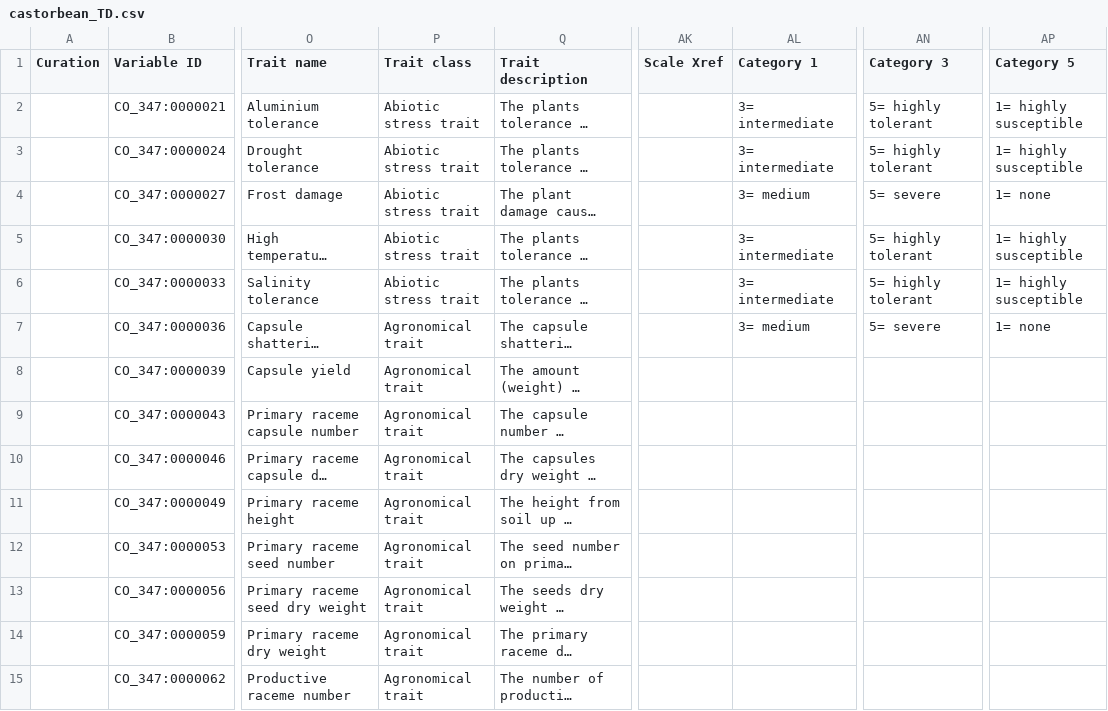
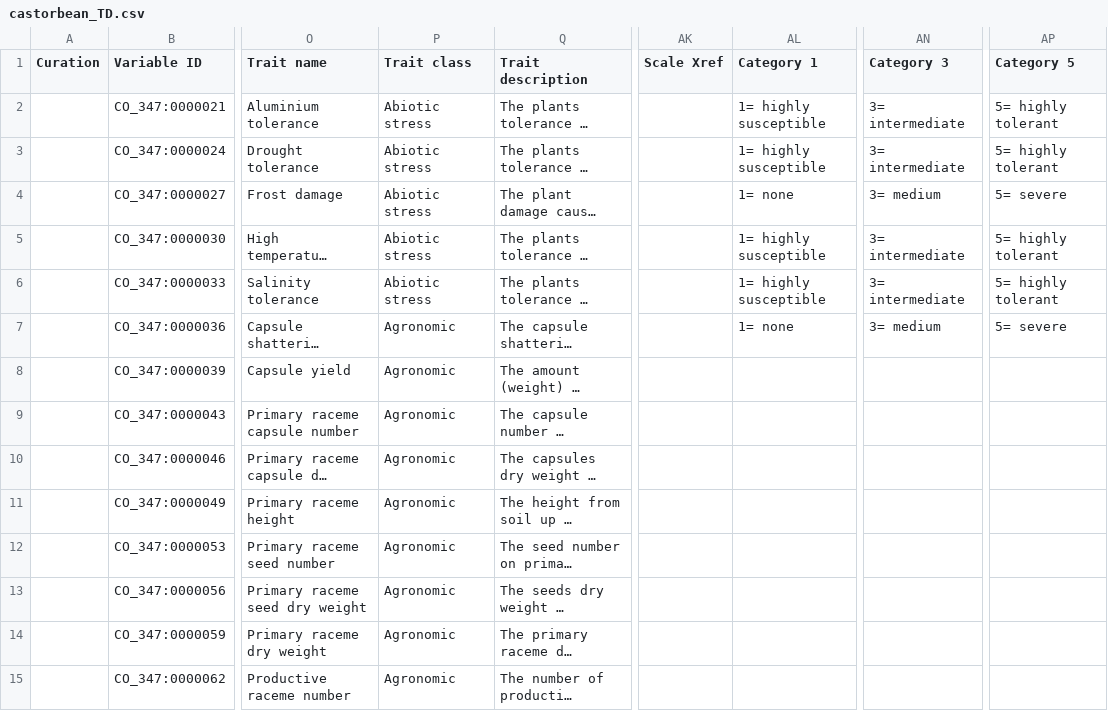
Before and after one commit to Planteome/CO_347-castorbean-traits, a CSV file: castorbean_TD.csv, drawn as a sheet; only a part is shown, gaps mark what is left out; long unchanged cells end in …; the diff covers the shown part only; the diff names each change by its address in the sheet, - before the commit and + after, or states it on an @@ line.

Commit message:
TD v5.1 cleanup

```diff
--- a/castorbean_TD.csv
+++ b/castorbean_TD.csv
-P2:P6 (Trait class): Abiotic stress trait
+P2:P6 (Trait class): Abiotic stress
-AL2:AL3 (Category 1): 3= intermediate
+AL2:AL3 (Category 1): 1= highly susceptible
-AN2:AN3 (Category 3): 5= highly tolerant
+AN2:AN3 (Category 3): 3= intermediate
-AP2:AP3 (Category 5): 1= highly susceptible
+AP2:AP3 (Category 5): 5= highly tolerant
-AL4 (Category 1): 3= medium
+AL4 (Category 1): 1= none
-AN4 (Category 3): 5= severe
+AN4 (Category 3): 3= medium
-AP4 (Category 5): 1= none
+AP4 (Category 5): 5= severe
-AL5:AL6 (Category 1): 3= intermediate
+AL5:AL6 (Category 1): 1= highly susceptible
-AN5:AN6 (Category 3): 5= highly tolerant
+AN5:AN6 (Category 3): 3= intermediate
-AP5:AP6 (Category 5): 1= highly susceptible
+AP5:AP6 (Category 5): 5= highly tolerant
-P7:P15 (Trait class): Agronomical trait
+P7:P15 (Trait class): Agronomic
-AL7 (Category 1): 3= medium
+AL7 (Category 1): 1= none
-AN7 (Category 3): 5= severe
+AN7 (Category 3): 3= medium
-AP7 (Category 5): 1= none
+AP7 (Category 5): 5= severe
```
Also changed, not shown: 105 edited cells elsewhere in this file.
